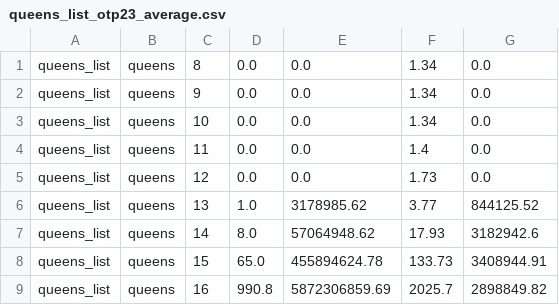
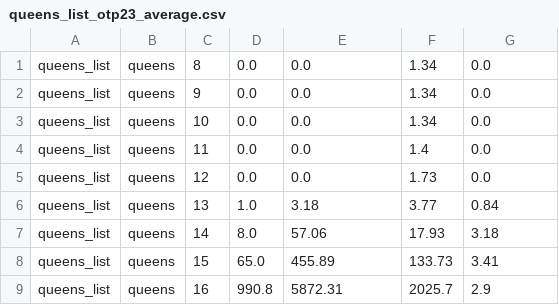
Before and after one commit to joegharbi/rosetta, a CSV file: queens_list_otp23_average.csv, drawn as a sheet.

```diff
--- a/queens_list_otp23_average.csv
+++ b/queens_list_otp23_average.csv
@@ -5,5 +5,5 @@ queens_list;queens;11;0.0;0.0;1.4;0.0
 queens_list;queens;12;0.0;0.0;1.73;0.0
-queens_list;queens;13;1.0;3178985.62;3.77;844125.52
-queens_list;queens;14;8.0;57064948.62;17.93;3182942.6
-queens_list;queens;15;65.0;455894624.78;133.73;3408944.91
-queens_list;queens;16;990.8;5872306859.69;2025.7;2898849.82
+queens_list;queens;13;1.0;3.18;3.77;0.84
+queens_list;queens;14;8.0;57.06;17.93;3.18
+queens_list;queens;15;65.0;455.89;133.73;3.41
+queens_list;queens;16;990.8;5872.31;2025.7;2.9
```
Also changed, not shown: n_queens_otp23_average.csv, n_queens_otp26_average.csv, 2 other files.
